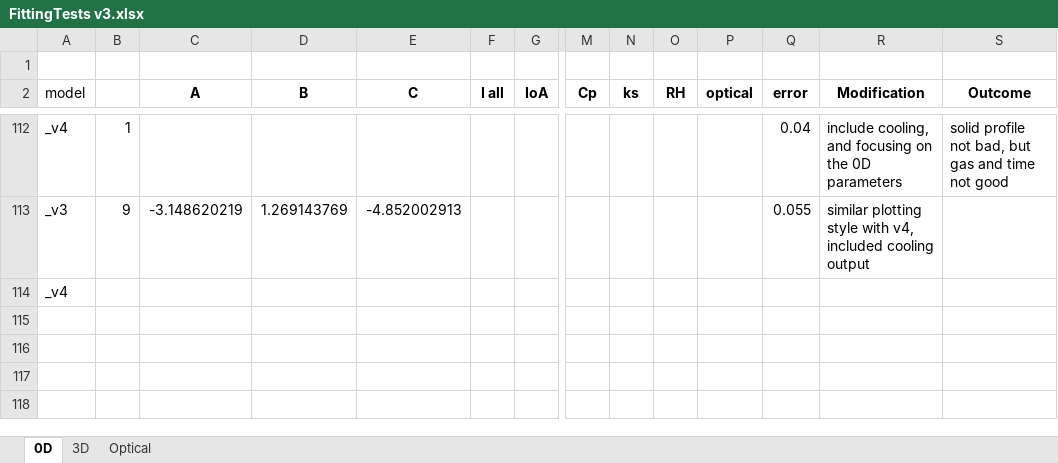
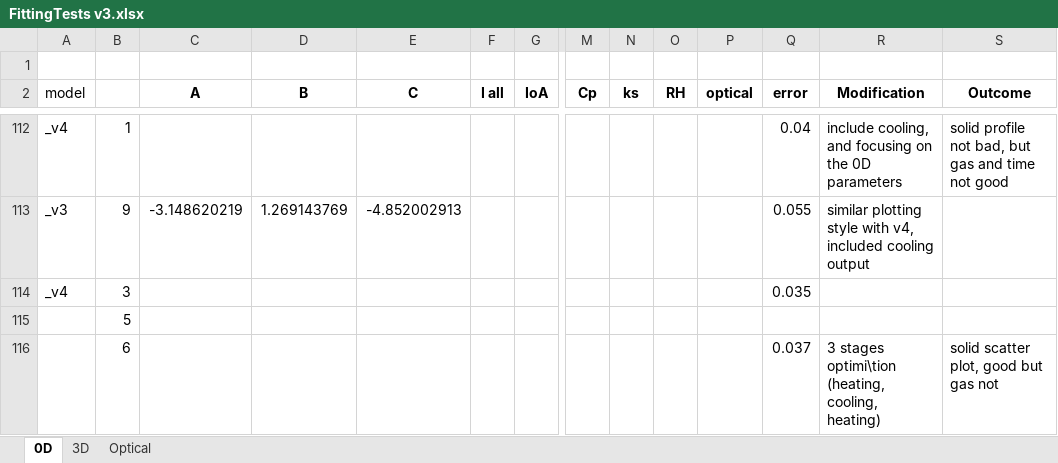
Before and after one commit to tamu-edu/tamuq-chen-secarelab-receiver, an Excel workbook: aysha/FittingTests v3.xlsx, sheet 0D, drawn as a sheet; only a part is shown, gaps mark what is left out; values as stored, in another font and other column widths than the file's, no borders; rows hold the shown columns only; the diff names each change by its address in the sheet, - before the commit and + after, or states it on an @@ line.

```diff
--- a/aysha/FittingTests v3.xlsx (sheet 0D)
+++ b/aysha/FittingTests v3.xlsx (sheet 0D)
-B114: (empty)
+B114: 3
-Q114 (error): (empty)
+Q114 (error): 0.035
+row 115:  | 5
+row 116:  | 6 |  |  |  |  |  |  |  |  |  | 0.037 | 3 stages optimi\tion (heating, cooling, heating) | solid scatter plot, good but gas not
```
Also changed, not shown: 32 other files.
